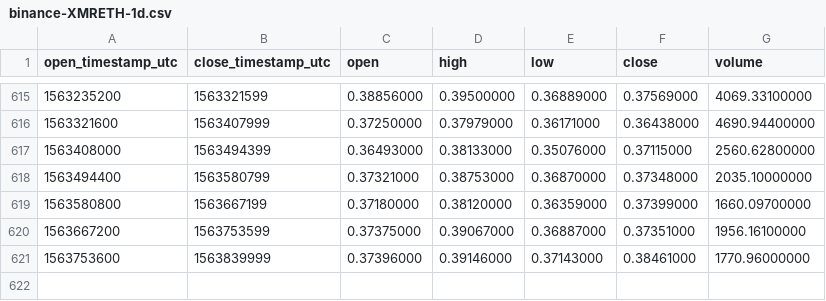
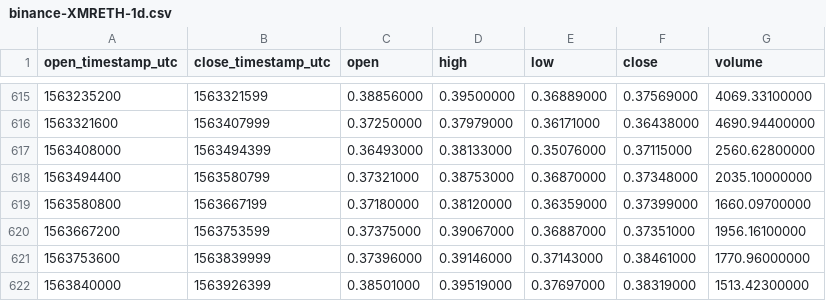
Before and after one commit to cryptobigbro/binance-XMRETH, a CSV file: binance-XMRETH-1d.csv, drawn as a sheet; only a part is shown, gaps mark what is left out; the diff names each change by its address in the sheet, - before the commit and + after, or states it on an @@ line.

Commit message:
Update OHLCV data.

```diff
--- a/binance-XMRETH-1d.csv
+++ b/binance-XMRETH-1d.csv
+row 622: 1563840000 | 1563926399 | 0.38501000 | 0.39519000 | 0.37697000 | 0.38319000 | 1513.42300000
```
Also changed, not shown: 1 other file.
